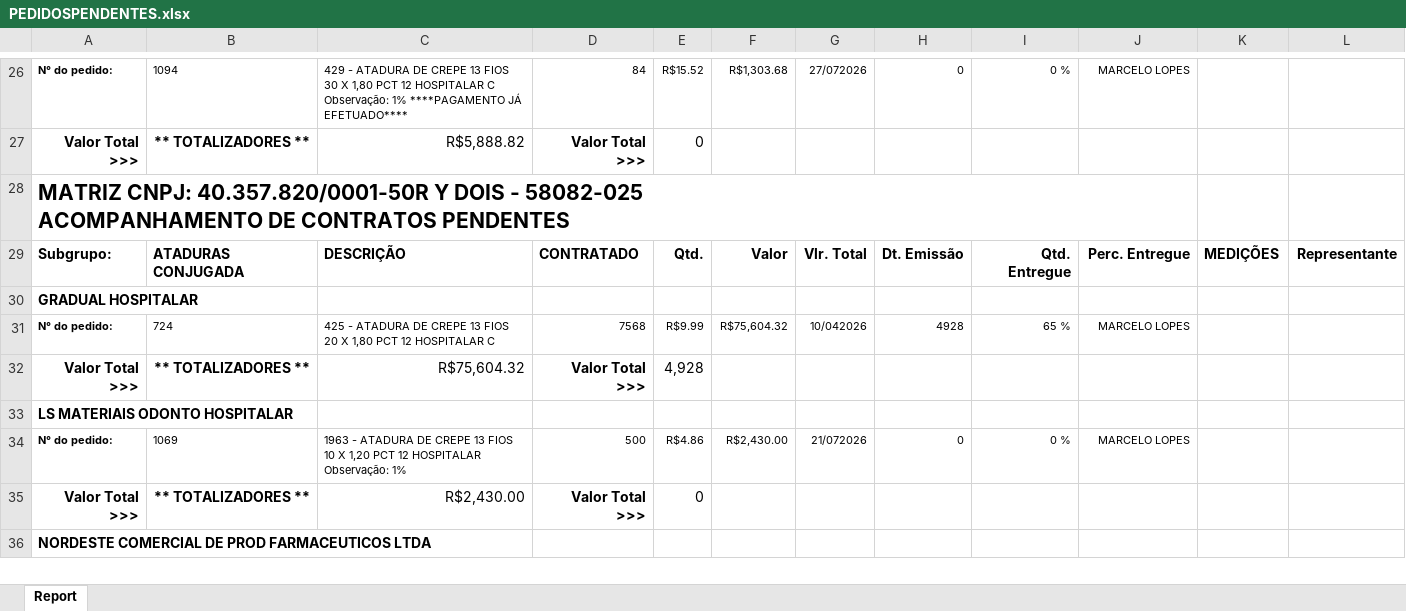
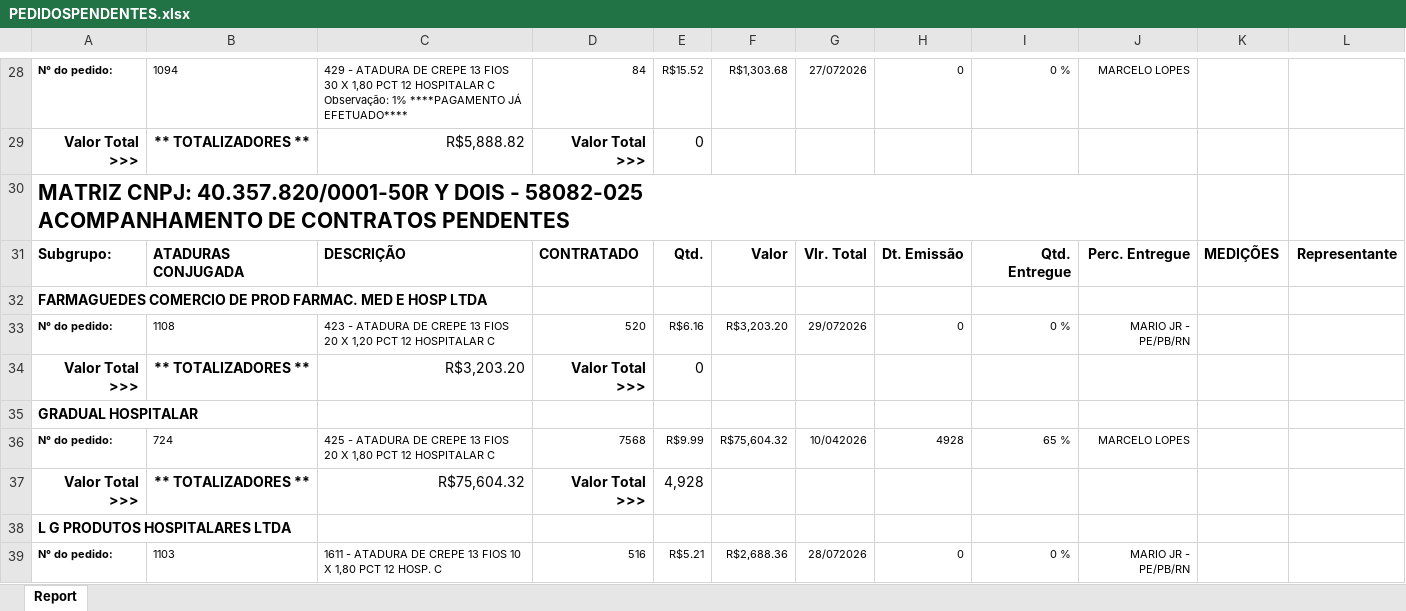
Before and after one commit to fabiosilvavendas-byte/CRM_Medtextil2.0, an Excel workbook: dados/PEDIDOSPENDENTES.xlsx, sheet Report, drawn as a sheet; only a part is shown, gaps mark what is left out; the shorter side is filled out with more unchanged rows; values as stored, in another font and other column widths than the file's, no borders; the diff covers the shown part only; the diff names each change by its address in the sheet, - before the commit and + after, or states it on an @@ line.

```diff
--- a/dados/PEDIDOSPENDENTES.xlsx (sheet Report)
+++ b/dados/PEDIDOSPENDENTES.xlsx (sheet Report)
+row 32: FARMAGUEDES COMERCIO DE PROD FARMAC. MED E HOSP LTDA
+row 33: N° do pedido: | 1108 | 423 - ATADURA DE CREPE 13 FIOS 20 X 1,20 PCT 12 HOSPITALAR C | 520 | R$6.16 | R$3,203.20 | 29/072026 | 0 | 0 % | MARIO JR - PE/PB/RN
+row 34: Valor Total >>> | ** TOTALIZADORES ** | R$3,203.20 | Valor Total >>> | 0
+row 38: L G PRODUTOS HOSPITALARES LTDA
+row 39: N° do pedido: | 1103 | 1611 - ATADURA DE CREPE 13 FIOS 10 X 1,80 PCT 12 HOSP. C | 516 | R$5.21 | R$2,688.36 | 28/072026 | 0 | 0 % | MARIO JR - PE/PB/RN
```
Also changed, not shown: 72 added rows, 2 removed rows, 4 moved rows and 8 edited cells elsewhere in this sheet, dados/CONSULTA_VENDEDORES.xlsx, dados/XLSX_Grid_CONTRATO CONSULTA.xlsx.
